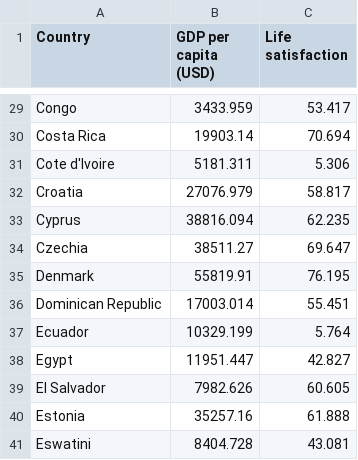
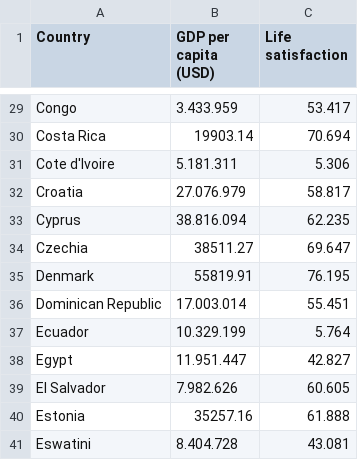
Before and after one commit to Mabe2002/examen1erpar, a CSV file: belen_aizaga_examen.csv, drawn as a sheet; only a part is shown, gaps mark what is left out; the diff covers the shown part only; the diff names each change by its address in the sheet, - before the commit and + after, or states it on an @@ line.

```diff
--- a/belen_aizaga_examen.csv
+++ b/belen_aizaga_examen.csv
-B29 (GDP per capita (USD)): 3433.959
+B29 (GDP per capita (USD)): 3.433.959
-B31 (GDP per capita (USD)): 5181.311
+B31 (GDP per capita (USD)): 5.181.311
-B32 (GDP per capita (USD)): 27076.979
+B32 (GDP per capita (USD)): 27.076.979
-B33 (GDP per capita (USD)): 38816.094
+B33 (GDP per capita (USD)): 38.816.094
-B36 (GDP per capita (USD)): 17003.014
+B36 (GDP per capita (USD)): 17.003.014
-B37 (GDP per capita (USD)): 10329.199
+B37 (GDP per capita (USD)): 10.329.199
-B38 (GDP per capita (USD)): 11951.447
+B38 (GDP per capita (USD)): 11.951.447
-B39 (GDP per capita (USD)): 7982.626
+B39 (GDP per capita (USD)): 7.982.626
-B41 (GDP per capita (USD)): 8404.728
+B41 (GDP per capita (USD)): 8.404.728
```
Also changed, not shown: 24 edited cells elsewhere in this file.
